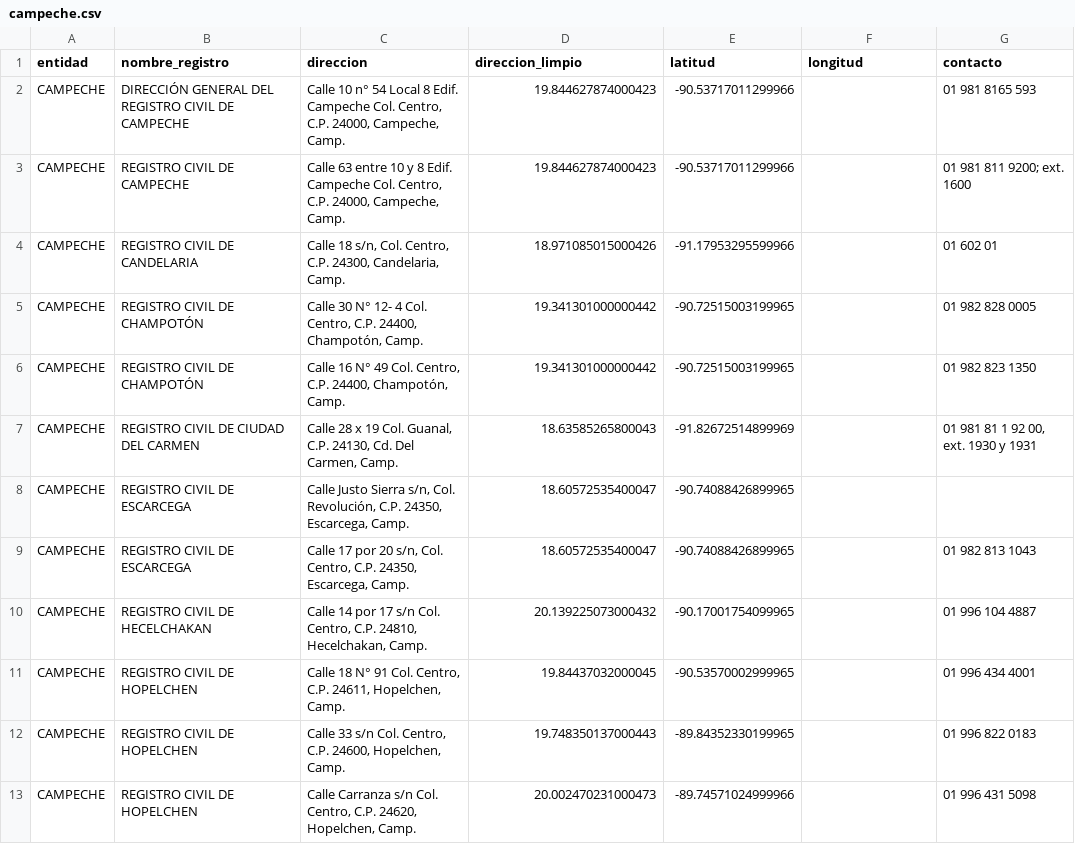
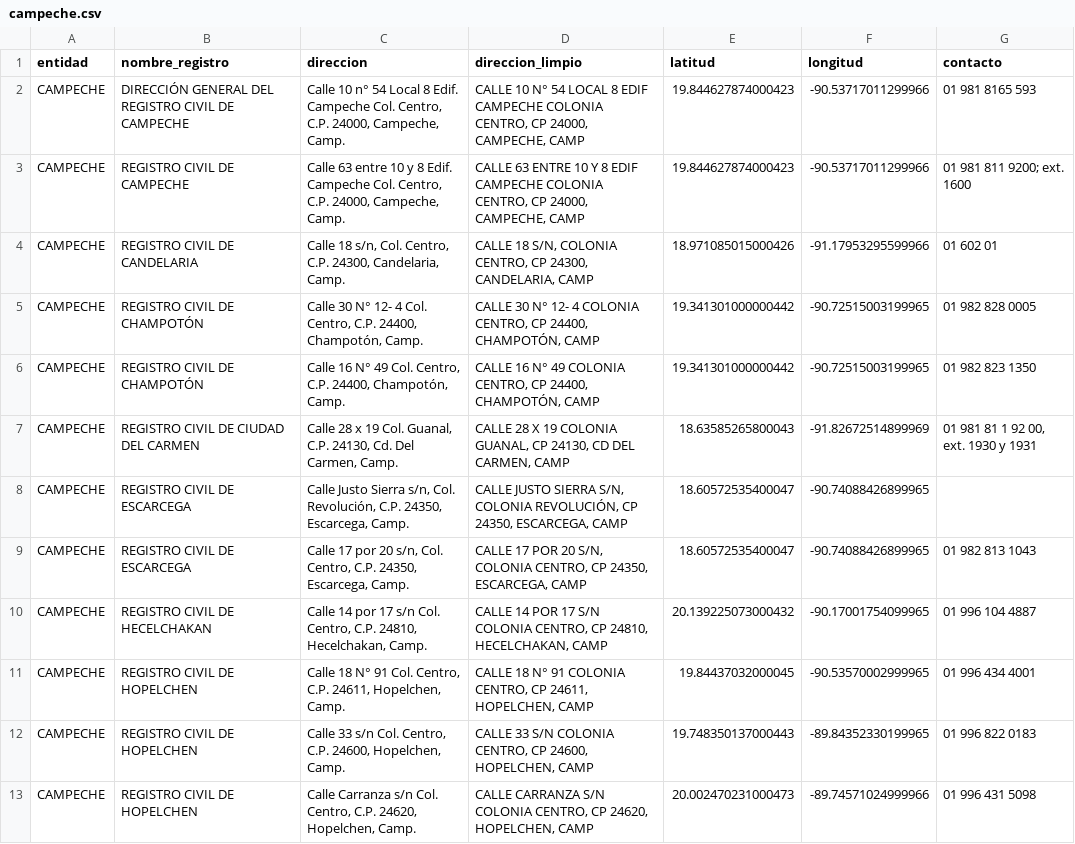
Before and after one commit to oxcar/scraper-registros-civiles, a CSV file: data/geocoded/campeche.csv, drawn as a sheet; only a part is shown; the diff covers the shown part only.

```diff
--- a/data/geocoded/campeche.csv
+++ b/data/geocoded/campeche.csv
@@ -1,13 +1,13 @@
 "entidad","nombre_registro","direccion","direccion_limpio","latitud","longitud","contacto"
-"CAMPECHE","DIRECCIÓN GENERAL DEL REGISTRO CIVIL DE CAMPECHE","Calle 10 n° 54 Local 8 Edif. Campeche Col. Centro, C.P. 24000, Campeche, Camp.","19.844627874000423","-90.53717011299966","","01 981 8165 593"
-"CAMPECHE","REGISTRO CIVIL DE CAMPECHE","Calle 63 entre 10 y 8 Edif. Campeche Col. Centro, C.P. 24000, Campeche, Camp.","19.844627874000423","-90.53717011299966","","01 981 811 9200; ext. 1600"
-"CAMPECHE","REGISTRO CIVIL DE CANDELARIA","Calle 18 s/n, Col. Centro, C.P. 24300, Candelaria, Camp.","18.971085015000426","-91.17953295599966","","01 602 01"
-"CAMPECHE","REGISTRO CIVIL DE CHAMPOTÓN","Calle 30 N° 12- 4 Col. Centro, C.P. 24400, Champotón, Camp.","19.341301000000442","-90.72515003199965","","01 982 828 0005"
-"CAMPECHE","REGISTRO CIVIL DE CHAMPOTÓN","Calle 16 N° 49 Col. Centro, C.P. 24400, Champotón, Camp.","19.341301000000442","-90.72515003199965","","01 982 823 1350"
-"CAMPECHE","REGISTRO CIVIL DE CIUDAD DEL CARMEN","Calle 28 x 19 Col. Guanal, C.P. 24130, Cd. Del Carmen, Camp.","18.63585265800043","-91.82672514899969","","01 981 81 1 92 00, ext. 1930 y 1931"
-"CAMPECHE","REGISTRO CIVIL DE ESCARCEGA","Calle Justo Sierra s/n, Col. Revolución, C.P. 24350, Escarcega, Camp.","18.60572535400047","-90.74088426899965","",""
-"CAMPECHE","REGISTRO CIVIL DE ESCARCEGA","Calle 17 por 20 s/n, Col. Centro, C.P. 24350, Escarcega, Camp.","18.60572535400047","-90.74088426899965","","01 982 813 1043"
-"CAMPECHE","REGISTRO CIVIL DE HECELCHAKAN","Calle 14 por 17 s/n Col. Centro, C.P. 24810, Hecelchakan, Camp.","20.139225073000432","-90.17001754099965","","01 996 104 4887"
-"CAMPECHE","REGISTRO CIVIL DE HOPELCHEN","Calle 18 N° 91 Col. Centro, C.P. 24611, Hopelchen, Camp.","19.84437032000045","-90.53570002999965","","01 996 434 4001"
-"CAMPECHE","REGISTRO CIVIL DE HOPELCHEN","Calle 33 s/n Col. Centro, C.P. 24600, Hopelchen, Camp.","19.748350137000443","-89.84352330199965","","01 996 822 0183"
-"CAMPECHE","REGISTRO CIVIL DE HOPELCHEN","Calle Carranza s/n Col. Centro, C.P. 24620, Hopelchen, Camp.","20.002470231000473","-89.74571024999966","","01 996 431 5098"
+"CAMPECHE","DIRECCIÓN GENERAL DEL REGISTRO CIVIL DE CAMPECHE","Calle 10 n° 54 Local 8 Edif. Campeche Col. Centro, C.P. 24000, Campeche, Camp.","CALLE 10 N° 54 LOCAL 8 EDIF CAMPECHE COLONIA CENTRO, CP 24000, CAMPECHE, CAMP","19.844627874000423","-90.53717011299966","01 981 8165 593"
+"CAMPECHE","REGISTRO CIVIL DE CAMPECHE","Calle 63 entre 10 y 8 Edif. Campeche Col. Centro, C.P. 24000, Campeche, Camp.","CALLE 63 ENTRE 10 Y 8 EDIF CAMPECHE COLONIA CENTRO, CP 24000, CAMPECHE, CAMP","19.844627874000423","-90.53717011299966","01 981 811 9200; ext. 1600"
+"CAMPECHE","REGISTRO CIVIL DE CANDELARIA","Calle 18 s/n, Col. Centro, C.P. 24300, Candelaria, Camp.","CALLE 18 S/N, COLONIA CENTRO, CP 24300, CANDELARIA, CAMP","18.971085015000426","-91.17953295599966","01 602 01"
+"CAMPECHE","REGISTRO CIVIL DE CHAMPOTÓN","Calle 30 N° 12- 4 Col. Centro, C.P. 24400, Champotón, Camp.","CALLE 30 N° 12- 4 COLONIA CENTRO, CP 24400, CHAMPOTÓN, CAMP","19.341301000000442","-90.72515003199965","01 982 828 0005"
+"CAMPECHE","REGISTRO CIVIL DE CHAMPOTÓN","Calle 16 N° 49 Col. Centro, C.P. 24400, Champotón, Camp.","CALLE 16 N° 49 COLONIA CENTRO, CP 24400, CHAMPOTÓN, CAMP","19.341301000000442","-90.72515003199965","01 982 823 1350"
+"CAMPECHE","REGISTRO CIVIL DE CIUDAD DEL CARMEN","Calle 28 x 19 Col. Guanal, C.P. 24130, Cd. Del Carmen, Camp.","CALLE 28 X 19 COLONIA GUANAL, CP 24130, CD DEL CARMEN, CAMP","18.63585265800043","-91.82672514899969","01 981 81 1 92 00, ext. 1930 y 1931"
+"CAMPECHE","REGISTRO CIVIL DE ESCARCEGA","Calle Justo Sierra s/n, Col. Revolución, C.P. 24350, Escarcega, Camp.","CALLE JUSTO SIERRA S/N, COLONIA REVOLUCIÓN, CP 24350, ESCARCEGA, CAMP","18.60572535400047","-90.74088426899965",""
+"CAMPECHE","REGISTRO CIVIL DE ESCARCEGA","Calle 17 por 20 s/n, Col. Centro, C.P. 24350, Escarcega, Camp.","CALLE 17 POR 20 S/N, COLONIA CENTRO, CP 24350, ESCARCEGA, CAMP","18.60572535400047","-90.74088426899965","01 982 813 1043"
+"CAMPECHE","REGISTRO CIVIL DE HECELCHAKAN","Calle 14 por 17 s/n Col. Centro, C.P. 24810, Hecelchakan, Camp.","CALLE 14 POR 17 S/N COLONIA CENTRO, CP 24810, HECELCHAKAN, CAMP","20.139225073000432","-90.17001754099965","01 996 104 4887"
+"CAMPECHE","REGISTRO CIVIL DE HOPELCHEN","Calle 18 N° 91 Col. Centro, C.P. 24611, Hopelchen, Camp.","CALLE 18 N° 91 COLONIA CENTRO, CP 24611, HOPELCHEN, CAMP","19.84437032000045","-90.53570002999965","01 996 434 4001"
+"CAMPECHE","REGISTRO CIVIL DE HOPELCHEN","Calle 33 s/n Col. Centro, C.P. 24600, Hopelchen, Camp.","CALLE 33 S/N COLONIA CENTRO, CP 24600, HOPELCHEN, CAMP","19.748350137000443","-89.84352330199965","01 996 822 0183"
+"CAMPECHE","REGISTRO CIVIL DE HOPELCHEN","Calle Carranza s/n Col. Centro, C.P. 24620, Hopelchen, Camp.","CALLE CARRANZA S/N COLONIA CENTRO, CP 24620, HOPELCHEN, CAMP","20.002470231000473","-89.74571024999966","01 996 431 5098"
```
Also changed, not shown: 18 edited cells elsewhere in this file, data/geocoded/aguascalientes.csv, data/geocoded/baja-california-sur.csv, 7 other files.
